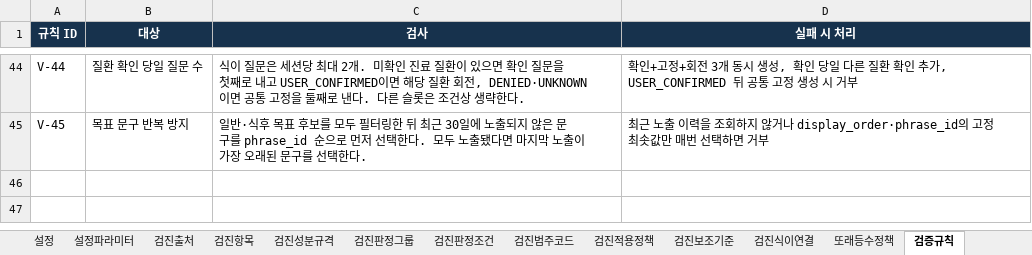
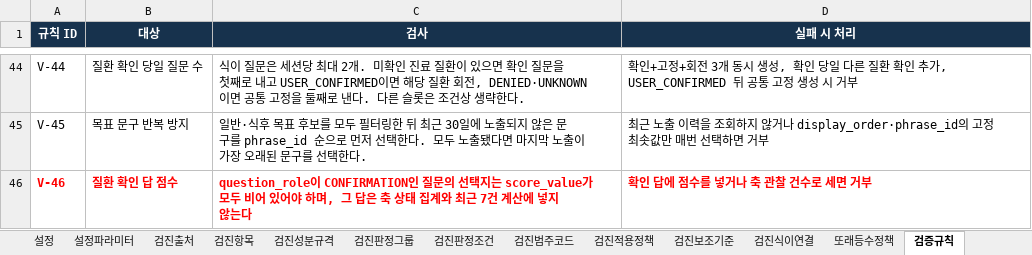
Before and after one commit to srleeinkorea/Project_maiReport, an Excel workbook: outputs/mai-report-policy/식이/maiReport_식이_개발전달_데이터계약_v1.0.0.xlsx, sheet 검증규칙, drawn as a sheet; only a part is shown, gaps mark what is left out; values as stored, in another font and other column widths than the file's, no borders; table styles not drawn; the diff names each change by its address in the sheet, - before the commit and + after, or states it on an @@ line.

```diff
--- a/outputs/mai-report-policy/식이/maiReport_식이_개발전달_데이터계약_v1.0.0.xlsx (sheet 검증규칙)
+++ b/outputs/mai-report-policy/식이/maiReport_식이_개발전달_데이터계약_v1.0.0.xlsx (sheet 검증규칙)
+row 46: V-46 | 질환 확인 답 점수 | question_role이 CONFIRMATION인 질문의 선택지는 score_value가 모두 비어 있어야 하며, 그 답은 축 상태 집계와 최근 7건 계산에 넣지 않는다 | 확인 답에 점수를 넣거나 축 관찰 건수로 세면 거부
```
Also changed, not shown: sheet 목표문구, sheet 선택지, sheet 질문, sheet 필드정의, sheet 질환규칙, outputs/mai-report-policy/식이/maiReport_식이_문구세트_의학검수_v1.0.0.xlsx, outputs/mai-report-policy/식이/maiReport_식이_참조설정데이터_v1.0.0.xlsx, 10 other files.
